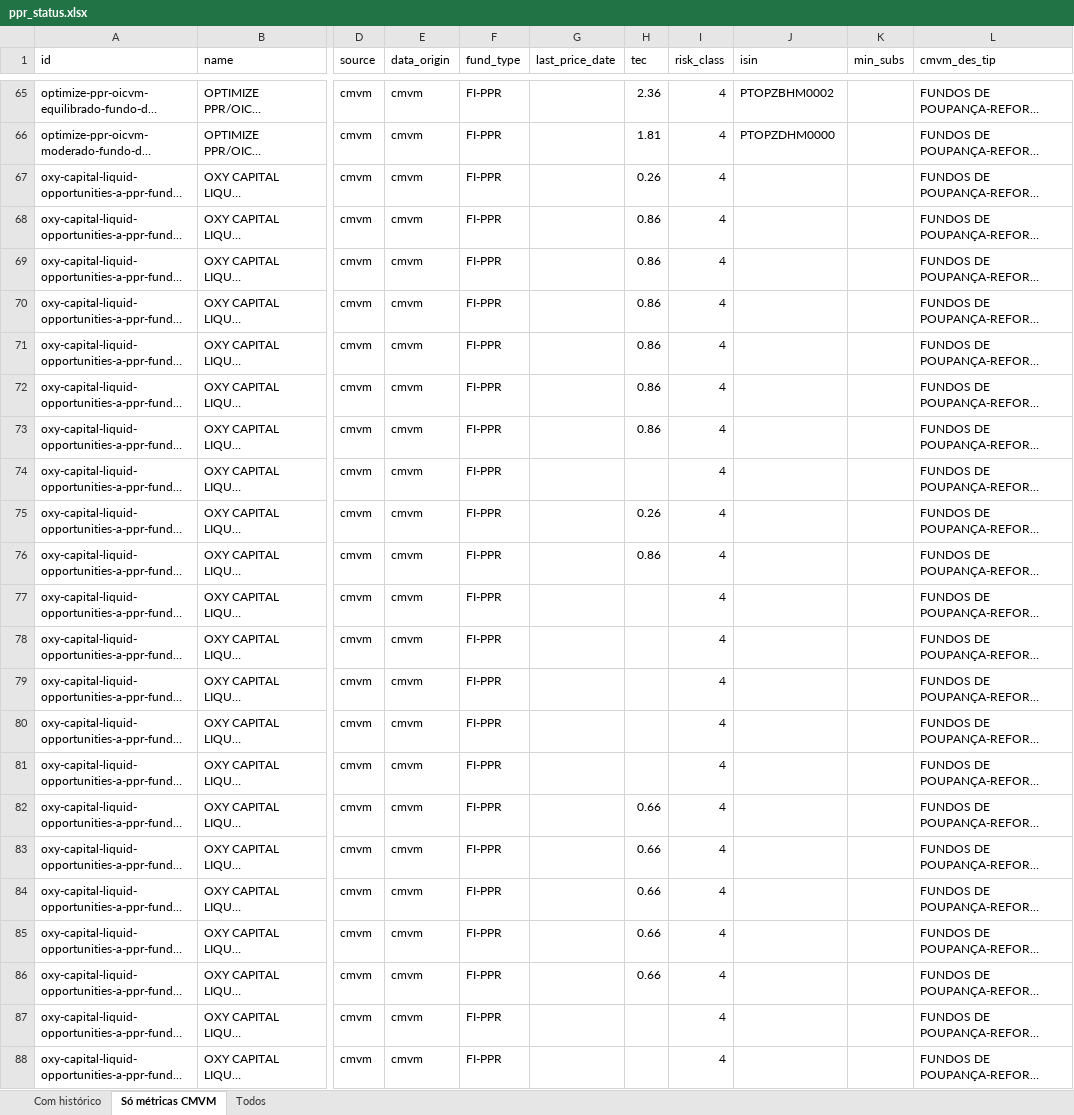
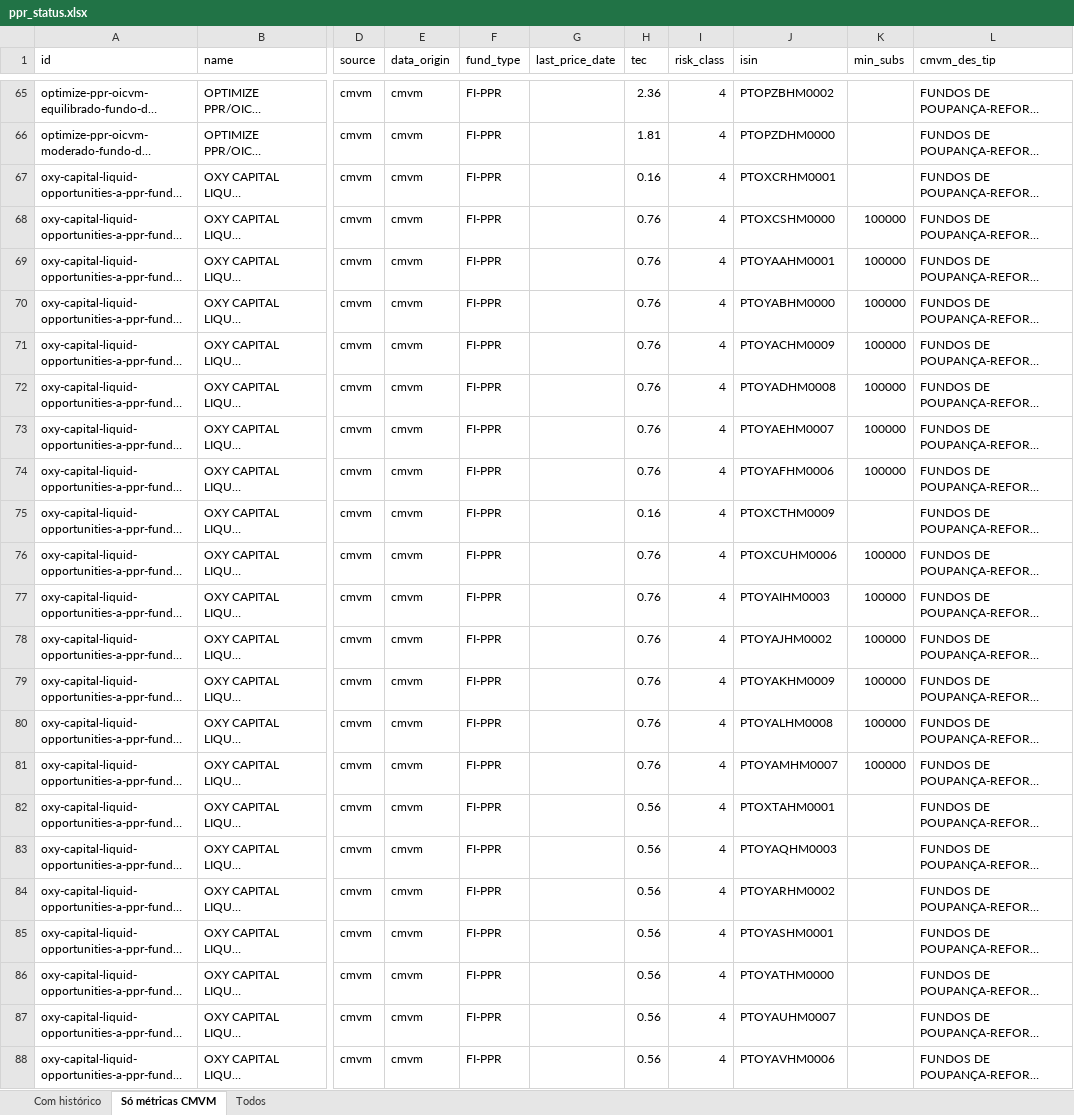
Before and after one commit to franklinsilvapt-arch/ppr-comparator, an Excel workbook: data/ppr_status.xlsx, sheet Só métricas CMVM, drawn as a sheet; only a part is shown, gaps mark what is left out; long unchanged cells end in …; values as stored, in another font and other column widths than the file's, no borders; the diff covers the shown part only; the diff names each change by its address in the sheet, - before the commit and + after, or states it on an @@ line.

Commit message:
feat: Oxy Capital — ISIN+TEC+min_subs para 48 categorias (via IFI PDF)
O IFI da Oxy Capital Liquid Opportunities lista explicitamente os 53
códigos ISIN por categoria (AA, BA-BL, CA, DA-DI, EA-EL, FA-FS).
Destas, 48 existem no universo CMVM.

- Tabela _OXY_MAP em universe.py com (ISIN, min_subs, TEC) por cat.
- Loop gera 48 overrides a partir da tabela.
- Grupos:
  · A/C:  sem min, TEC 0.16% (>€15M AuM)
  · B/D:  €100k (colaboradores), TEC 0.76%
  · E:    sem min, TEC 0.56%
  · F:    €2.000,  TEC 1.06%
- PDF tem BH-BL e DI que não estão no CMVM (futuras?);
  CMVM tem EM/EN/EO que não estão no PDF desta revisão.

Coverage:
  ISIN:     66 → 110 funds
  min_subs: 18 → 48 funds

```diff
--- a/data/ppr_status.xlsx (sheet Só métricas CMVM)
+++ b/data/ppr_status.xlsx (sheet Só métricas CMVM)
-H67 (tec): 0.26
+H67 (tec): 0.16
-J67 (isin): (empty)
+J67 (isin): PTOXCRHM0001
-H68:H73 (tec): 0.86
+H68:H73 (tec): 0.76
-J68 (isin): (empty)
+J68 (isin): PTOXCSHM0000
-K68:K74 (min_subs): (empty)
+K68:K74 (min_subs): 100000
-J69 (isin): (empty)
+J69 (isin): PTOYAAHM0001
-J70 (isin): (empty)
+J70 (isin): PTOYABHM0000
-J71 (isin): (empty)
+J71 (isin): PTOYACHM0009
-J72 (isin): (empty)
+J72 (isin): PTOYADHM0008
-J73 (isin): (empty)
+J73 (isin): PTOYAEHM0007
-H74 (tec): (empty)
+H74 (tec): 0.76
-J74 (isin): (empty)
+J74 (isin): PTOYAFHM0006
-H75 (tec): 0.26
+H75 (tec): 0.16
-J75 (isin): (empty)
+J75 (isin): PTOXCTHM0009
-H76 (tec): 0.86
+H76 (tec): 0.76
-J76 (isin): (empty)
+J76 (isin): PTOXCUHM0006
-K76:K81 (min_subs): (empty)
+K76:K81 (min_subs): 100000
-H77:H81 (tec): (empty)
+H77:H81 (tec): 0.76
-J77 (isin): (empty)
+J77 (isin): PTOYAIHM0003
-J78 (isin): (empty)
+J78 (isin): PTOYAJHM0002
-J79 (isin): (empty)
+J79 (isin): PTOYAKHM0009
-J80 (isin): (empty)
+J80 (isin): PTOYALHM0008
-J81 (isin): (empty)
+J81 (isin): PTOYAMHM0007
-H82:H86 (tec): 0.66
+H82:H86 (tec): 0.56
-J82 (isin): (empty)
+J82 (isin): PTOXTAHM0001
-J83 (isin): (empty)
+J83 (isin): PTOYAQHM0003
-J84 (isin): (empty)
+J84 (isin): PTOYARHM0002
-J85 (isin): (empty)
+J85 (isin): PTOYASHM0001
-J86 (isin): (empty)
+J86 (isin): PTOYATHM0000
-H87:H88 (tec): (empty)
+H87:H88 (tec): 0.56
-J87 (isin): (empty)
+J87 (isin): PTOYAUHM0007
-J88 (isin): (empty)
+J88 (isin): PTOYAVHM0006
```
Also changed, not shown: 61 edited cells elsewhere in this sheet, sheet Todos, 2 other files.
